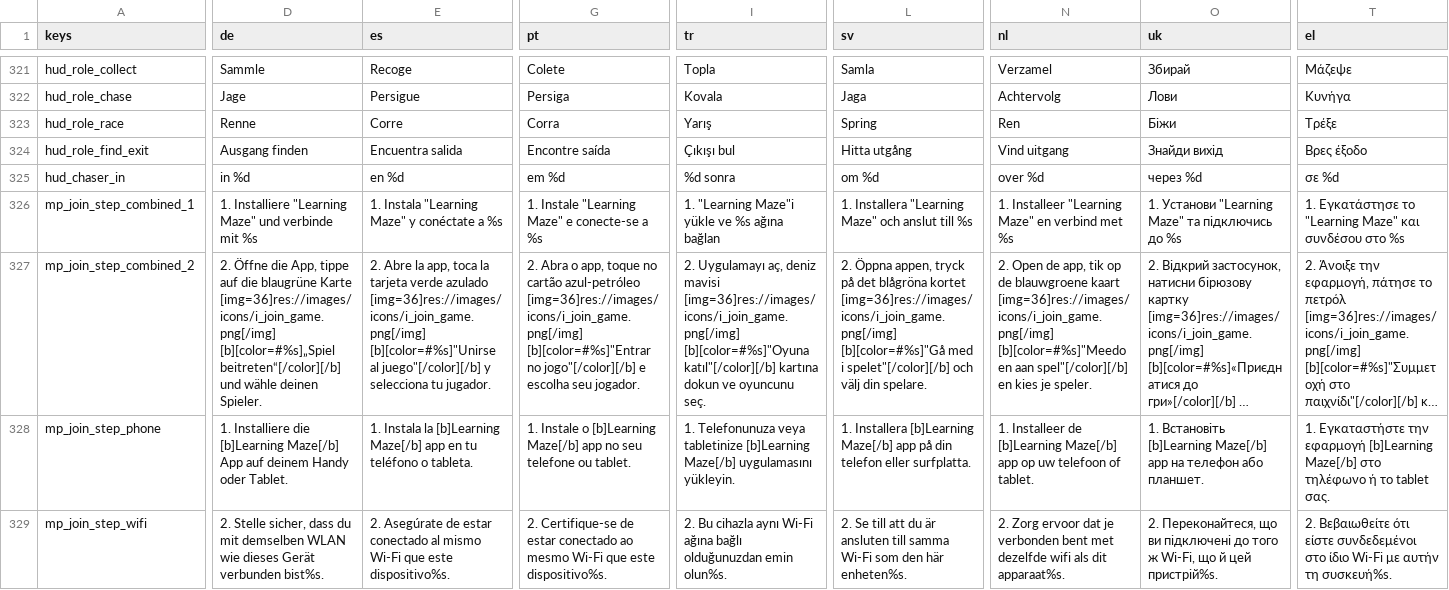
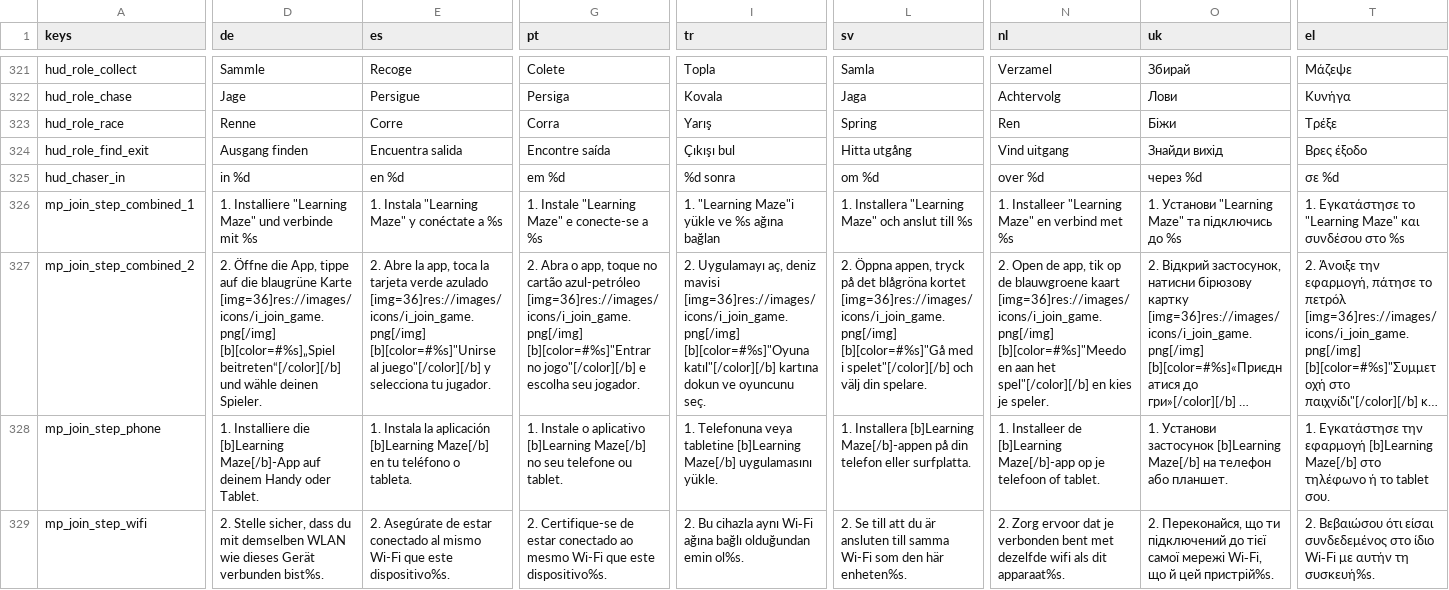
Before and after one commit to hausie007/LearingTVMaze, a CSV file: data/translations.csv, drawn as a sheet; only a part is shown, gaps mark what is left out; long unchanged cells end in …; the diff covers the shown part only; the diff names each change by its address in the sheet, - before the commit and + after, or states it on an @@ line.

```diff
--- a/data/translations.csv
+++ b/data/translations.csv
-N327 (nl): …[b][color=#%s]"Meedoen aan spel"[/color][/b] en…
+N327 (nl): …[b][color=#%s]"Meedoen aan het spel"[/color][/b] en…
-D328 (de): …die [b]Learning Maze[/b] App auf deinem…
+D328 (de): …die [b]Learning Maze[/b]-App auf deinem…
-E328 (es): …Instala la [b]Learning Maze[/b] app en tu…
+E328 (es): …Instala la aplicación [b]Learning Maze[/b] en tu…
-G328 (pt): …Instale o [b]Learning Maze[/b] app no seu…
+G328 (pt): …Instale o aplicativo [b]Learning Maze[/b] no seu…
-I328 (tr): 1. Telefonunuza veya tabletinize [b]Learning Maze[/b] uygulamasını yükleyin.
+I328 (tr): 1. Telefonuna veya tabletine [b]Learning Maze[/b] uygulamasını yükle.
-L328 (sv): …Installera [b]Learning Maze[/b] app på din…
+L328 (sv): …Installera [b]Learning Maze[/b]-appen på din…
-N328 (nl): …de [b]Learning Maze[/b] app op uw telefoon of…
+N328 (nl): …de [b]Learning Maze[/b]-app op je telefoon of…
-O328 (uk): 1. Встановіть [b]Learning Maze[/b] app на телефон…
+O328 (uk): 1. Установи застосунок [b]Learning Maze[/b] на телефон…
-T328 (el): 1. Εγκαταστήστε την εφαρμογή [b]Learning Maze[/b] στο τηλέφωνο ή το tablet σας.
+T328 (el): 1. Εγκατάστησε την εφαρμογή [b]Learning Maze[/b] στο τηλέφωνο ή το tablet σου.
-I329 (tr): …cihazla aynı Wi-Fi ağına bağlı olduğunuzdan emin olun%s.
+I329 (tr): …cihazla aynı Wi‑Fi ağına bağlı olduğundan emin ol%s.
-O329 (uk): 2. Переконайтеся, що ви підключені до того ж Wi-Fi, що й…
+O329 (uk): 2. Переконайся, що ти підключений до тієї самої мережі Wi‑Fi, що й…
-T329 (el): 2. Βεβαιωθείτε ότι είστε συνδεδεμένοι στο ίδιο Wi-Fi με αυτήν…
+T329 (el): 2. Βεβαιώσου ότι είσαι συνδεδεμένος στο ίδιο Wi‑Fi με αυτήν…
```
Also changed, not shown: 115 edited cells elsewhere in this file, 43 other files.
